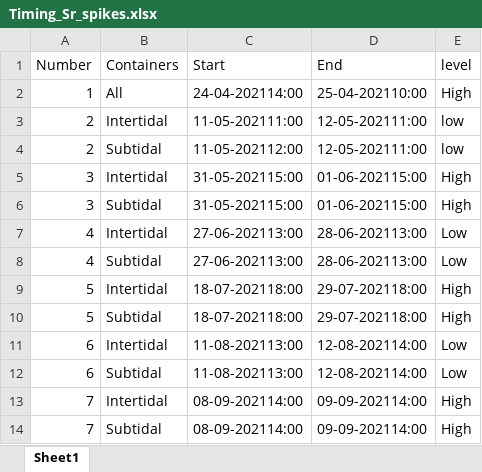
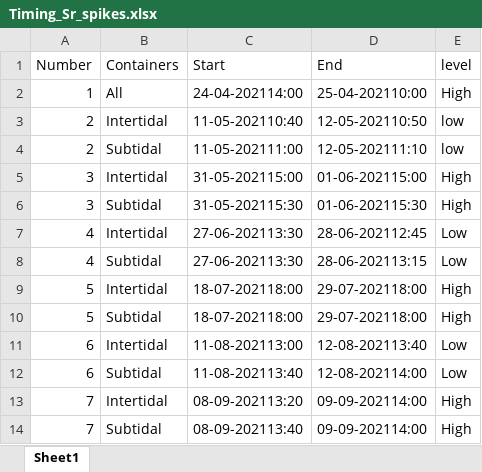
Before and after one commit to nielsjdewinter/Cleanalyze_python, an Excel workbook: Timing_Sr_spikes.xlsx, sheet Sheet1, drawn as a sheet; values as stored, in another font and other column widths than the file's, no borders; the diff names each change by its address in the sheet, - before the commit and + after, or states it on an @@ line.

```diff
--- a/Timing_Sr_spikes.xlsx (sheet Sheet1)
+++ b/Timing_Sr_spikes.xlsx (sheet Sheet1)
-C3 (Start): 11-05-202111:00
+C3 (Start): 11-05-202110:40
-D3 (End): 12-05-202111:00
+D3 (End): 12-05-202110:50
-C4 (Start): 11-05-202112:00
+C4 (Start): 11-05-202111:00
-D4 (End): 12-05-202111:00
+D4 (End): 12-05-202111:10
-C6 (Start): 31-05-202115:00
+C6 (Start): 31-05-202115:30
-D6 (End): 01-06-202115:00
+D6 (End): 01-06-202115:30
-C7:C8 (Start): 27-06-202113:00
+C7:C8 (Start): 27-06-202113:30
-D7 (End): 28-06-202113:00
+D7 (End): 28-06-202112:45
-D8 (End): 28-06-202113:00
+D8 (End): 28-06-202113:15
-D11 (End): 12-08-202114:00
+D11 (End): 12-08-202113:40
-C12 (Start): 11-08-202113:00
+C12 (Start): 11-08-202113:40
-C13 (Start): 08-09-202114:00
+C13 (Start): 08-09-202113:20
-C14 (Start): 08-09-202114:00
+C14 (Start): 08-09-202113:40
```
Also changed, not shown: 2 other files.
